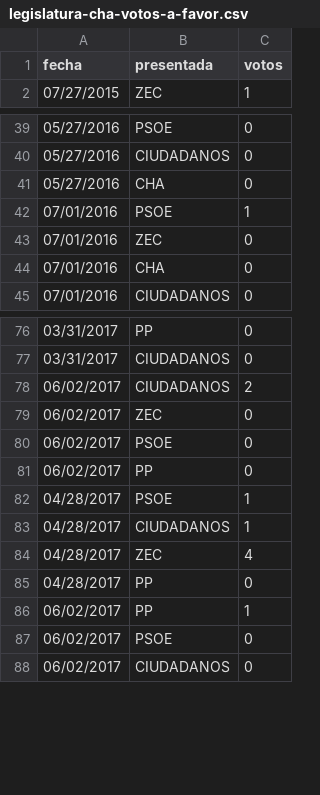
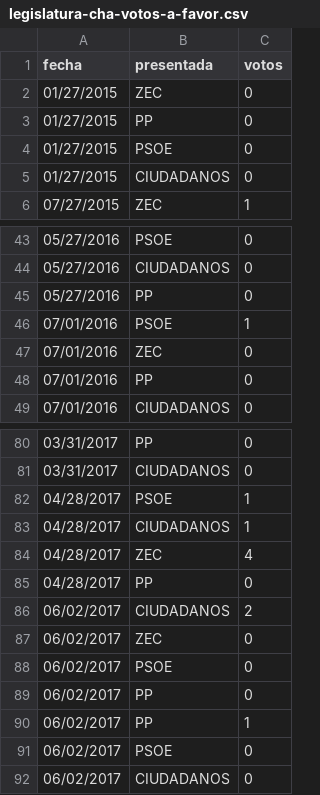
Before and after one commit to bislai/bislai, a CSV file: datos/cha/legislatura-cha-votos-a-favor.csv, drawn as a sheet; only a part is shown, gaps mark what is left out.

Commit message:
extrayendo datos para las nuevas graficas

```diff
--- a/datos/cha/legislatura-cha-votos-a-favor.csv
+++ b/datos/cha/legislatura-cha-votos-a-favor.csv
@@ -1,2 +1,6 @@
 fecha,presentada,votos
+01/27/2015,ZEC,0
+01/27/2015,PP,0
+01/27/2015,PSOE,0
+01/27/2015,CIUDADANOS,0
 07/27/2015,ZEC,1
@@ -40,6 +44,6 @@ fecha,presentada,votos
 05/27/2016,CIUDADANOS,0
-05/27/2016,CHA,0
+05/27/2016,PP,0
 07/01/2016,PSOE,1
 07/01/2016,ZEC,0
-07/01/2016,CHA,0
+07/01/2016,PP,0
 07/01/2016,CIUDADANOS,0
@@ -77,2 +81,6 @@ fecha,presentada,votos
 03/31/2017,CIUDADANOS,0
+04/28/2017,PSOE,1
+04/28/2017,CIUDADANOS,1
+04/28/2017,ZEC,4
+04/28/2017,PP,0
 06/02/2017,CIUDADANOS,2
@@ -81,6 +89,2 @@ fecha,presentada,votos
 06/02/2017,PP,0
-04/28/2017,PSOE,1
-04/28/2017,CIUDADANOS,1
-04/28/2017,ZEC,4
-04/28/2017,PP,0
 06/02/2017,PP,1
```
Also changed, not shown: 4 other files.
